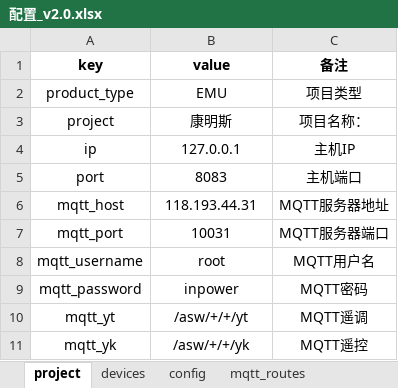
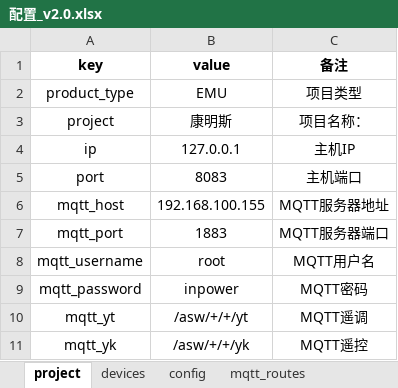
Before and after one commit to mikasa112/collector, an Excel workbook: config/配置_v2.0.xlsx, sheet project, drawn as a sheet; values as stored, in another font and other column widths than the file's, no borders; the diff names each change by its address in the sheet, - before the commit and + after, or states it on an @@ line.

```diff
--- a/config/配置_v2.0.xlsx (sheet project)
+++ b/config/配置_v2.0.xlsx (sheet project)
-B6 (value): 118.193.44.31
+B6 (value): 192.168.100.155
-B7 (value): 10031
+B7 (value): 1883
```
Also changed, not shown: sheet mqtt_routes, sheet config, 11 other files.
